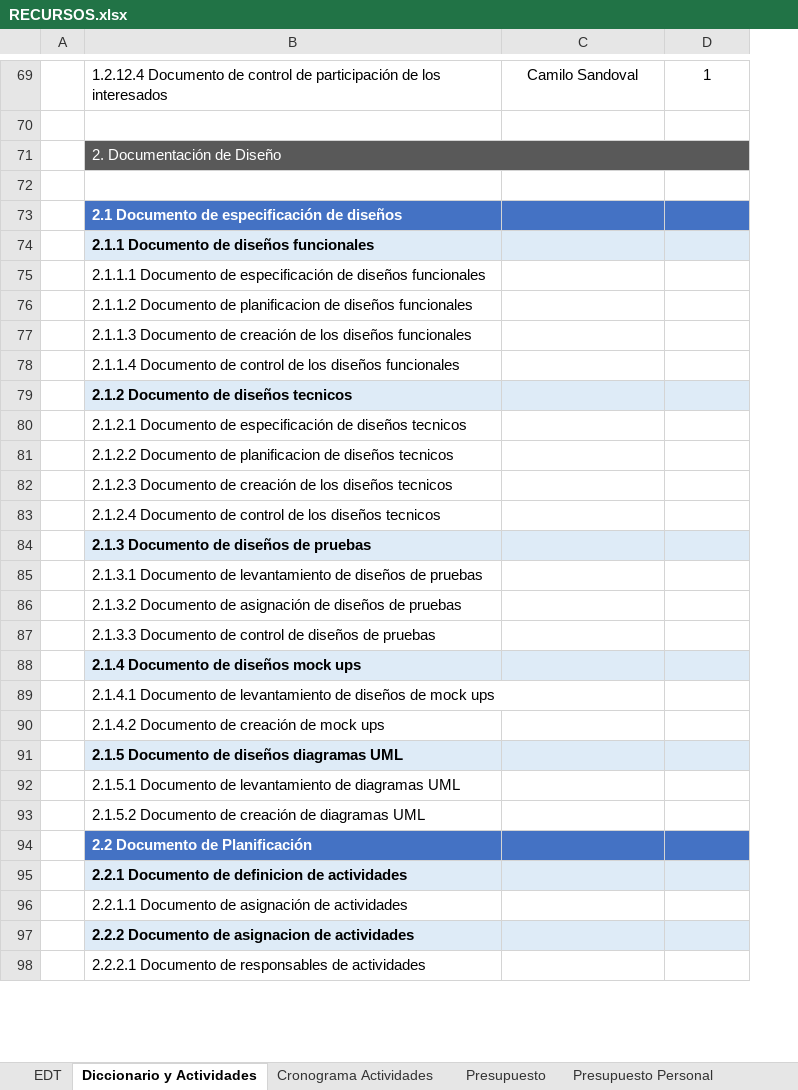
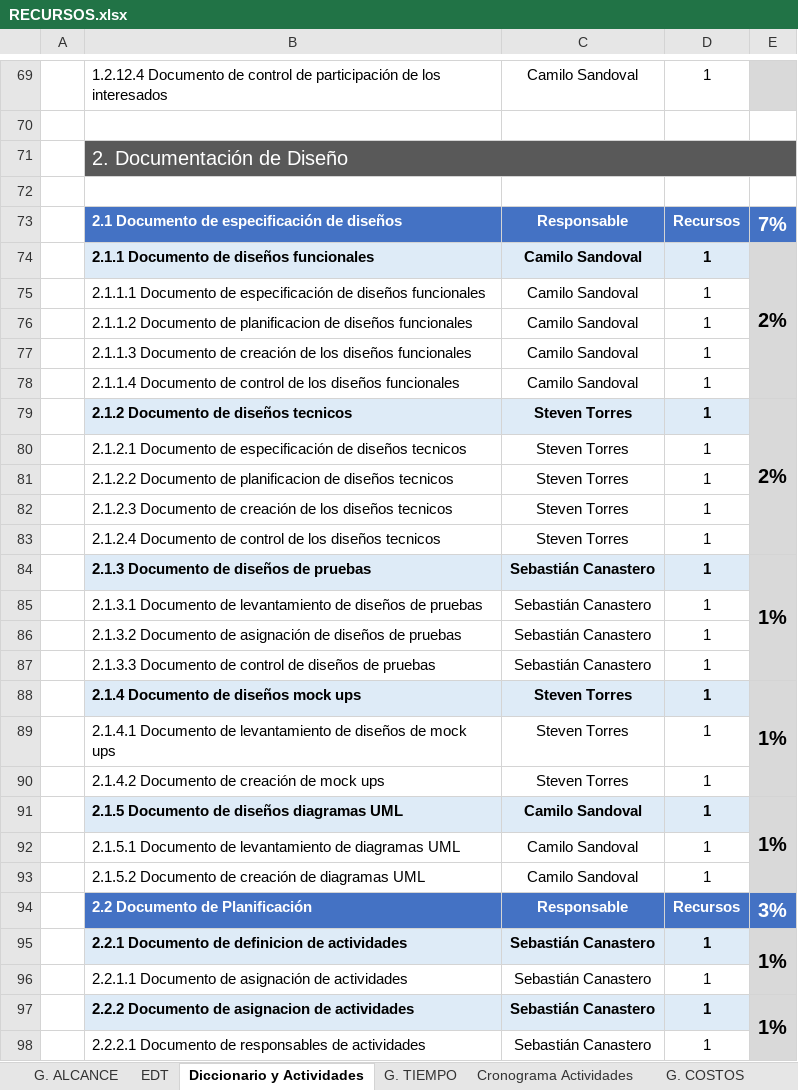
Before and after one commit to sebasc91/VOTATYA, an Excel workbook: Documentación Proyecto/RECURSOS.xlsx, sheet Diccionario y Actividades, drawn as a sheet; only a part is shown, gaps mark what is left out; values as stored, in another font and other column widths than the file's, no borders; the diff covers the shown part only; the diff names each change by its address in the sheet, - before the commit and + after, or states it on an @@ line.

Commit message:
#10 Correcciones Documentación
Se realizan correcciones sobre los documentos del proyecto, mejorando
la edu y el diccionario, incluyendo la iteración 1 para los riesgos

```diff
--- a/Documentación Proyecto/RECURSOS.xlsx (sheet Diccionario y Actividades)
+++ b/Documentación Proyecto/RECURSOS.xlsx (sheet Diccionario y Actividades)
+sheet tab: G. ALCANCE
+sheet tab: G. TIEMPO
+sheet tab: G. COSTOS
+column E, rows 73-97: 7% | 2% |  |  |  |  | 2% |  |  |  |  | 1% |  |  |  | 1% |  |  | 1% |  |  | 3% | 1% |  | 1%
@@ B71 text size: larger @@
-C73: (empty)
+C73: Responsable
-D73: (empty)
+D73: Recursos
-C74:C78: (empty)
+C74:C78: Camilo Sandoval
-D74:D93: (empty)
+D74:D93: 1
-C79:C83: (empty)
+C79:C83: Steven Torres
-C84:C87: (empty)
+C84:C87: Sebastián Canastero
-C88:C90: (empty)
+C88:C90: Steven Torres
-C91:C93: (empty)
+C91:C93: Camilo Sandoval
-C94: (empty)
+C94: Responsable
-D94: (empty)
+D94: Recursos
-C95:C98: (empty)
+C95:C98: Sebastián Canastero
-D95:D98: (empty)
+D95:D98: 1
```
Also changed, not shown: 2 added rows, 127 edited cells, cell formats and merged cells elsewhere in this sheet, sheet Cronograma Actividades, sheet Presupuesto, sheet Presupuesto Personal, sheet EDT, other sheet tabs, charts or pictures, 4 other files.
